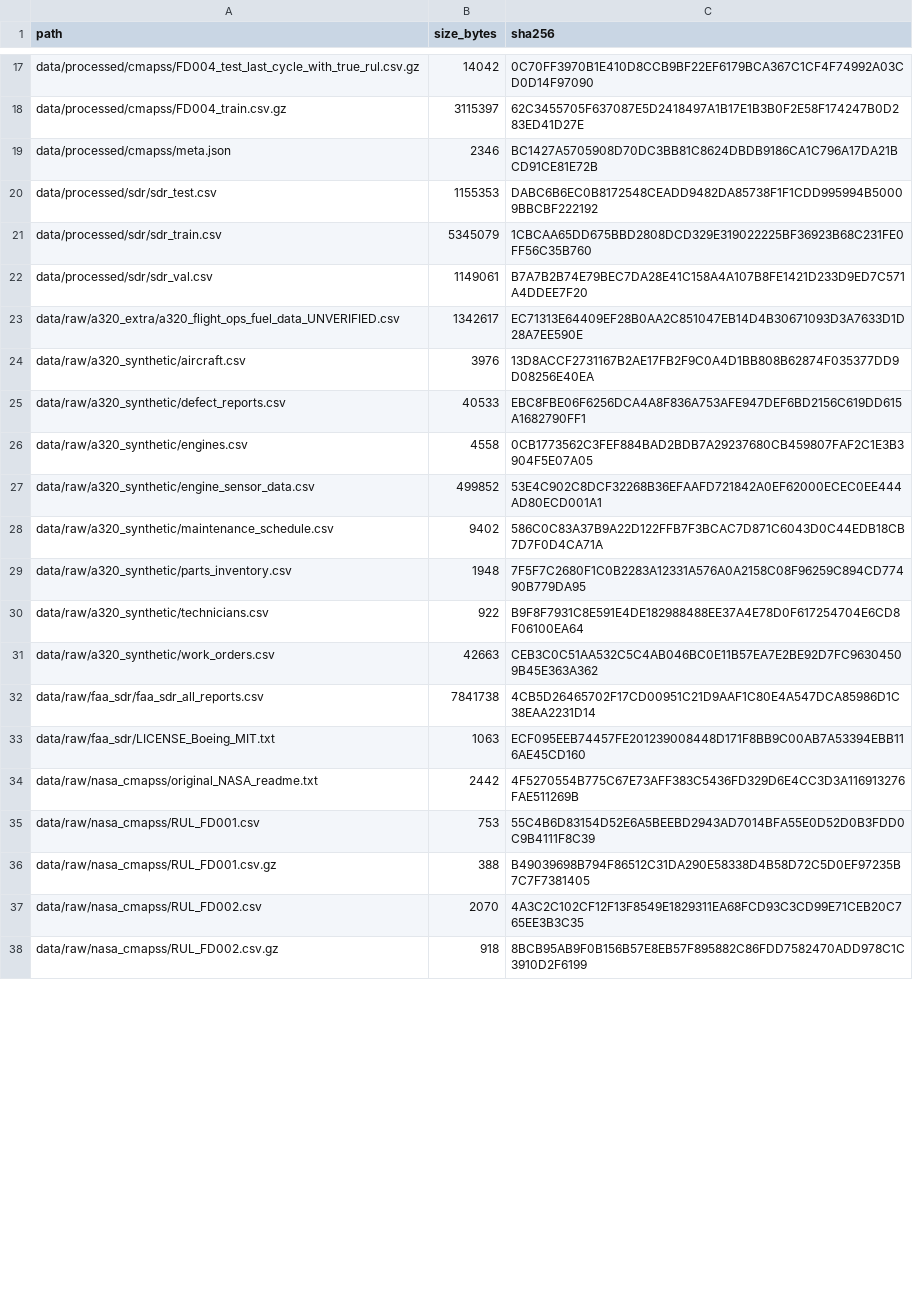
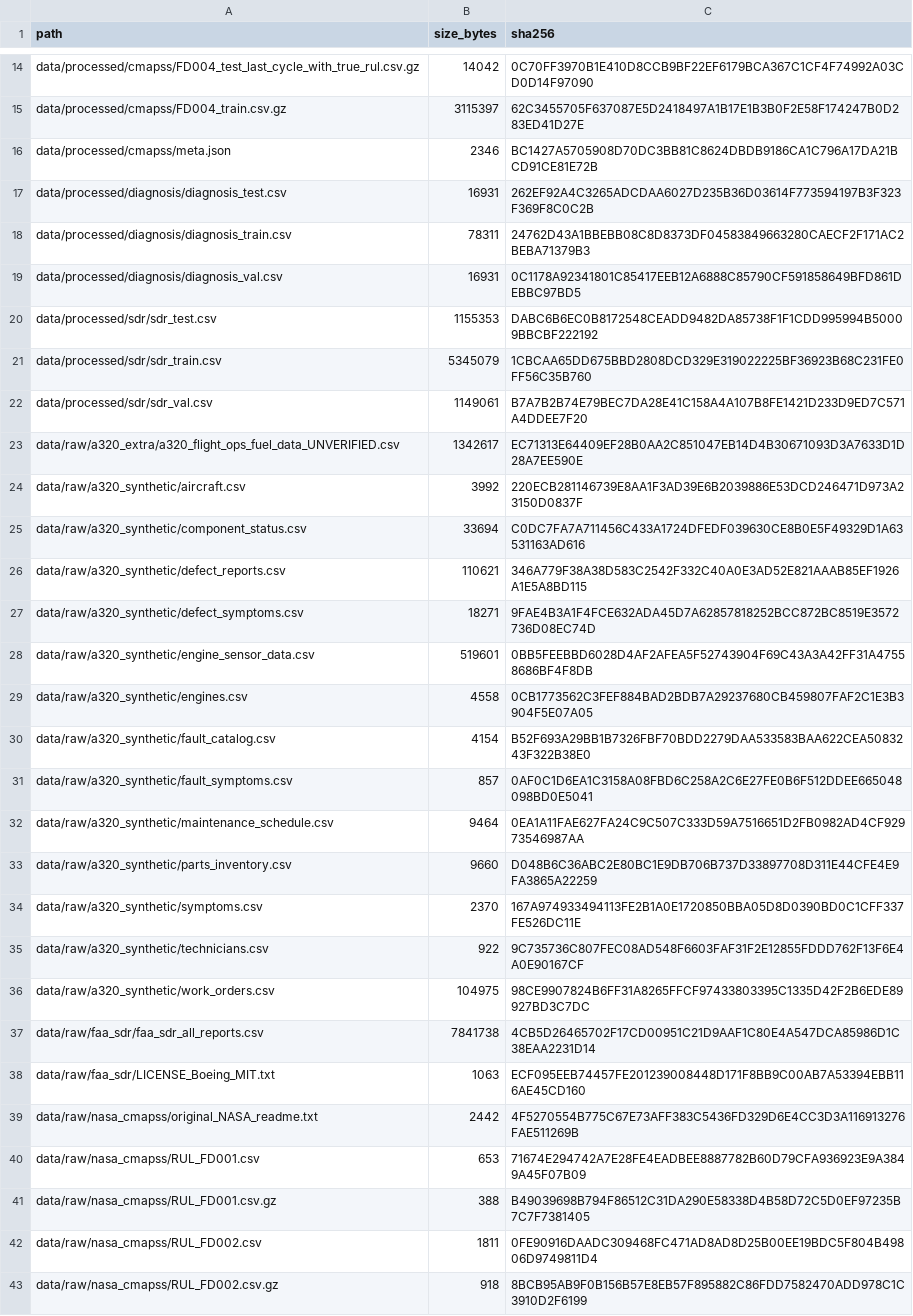
Before and after one commit to Agjfh/aircraft-maintenance-data, a CSV file: DATASET_FILE_MANIFEST.csv, drawn as a sheet; only a part is shown, gaps mark what is left out; the diff covers the shown part only.

```diff
--- a/DATASET_FILE_MANIFEST.csv
+++ b/DATASET_FILE_MANIFEST.csv
@@ -19,2 +16,5 @@
 "data/processed/cmapss/meta.json","2346","BC1427A5705908D70DC3BB81C8624DBDB9186CA1C796A17DA21BCD91CE81E72B"
+"data/processed/diagnosis/diagnosis_test.csv","16931","262EF92A4C3265ADCDAA6027D235B36D03614F773594197B3F323F369F8C0C2B"
+"data/processed/diagnosis/diagnosis_train.csv","78311","24762D43A1BBEBB08C8D8373DF04583849663280CAECF2F171AC2BEBA71379B3"
+"data/processed/diagnosis/diagnosis_val.csv","16931","0C1178A92341801C85417EEB12A6888C85790CF591858649BFD861DEBBC97BD5"
 "data/processed/sdr/sdr_test.csv","1155353","DABC6B6EC0B8172548CEADD9482DA85738F1F1CDD995994B50009BBCBF222192"
@@ -23,10 +23,15 @@
 "data/raw/a320_extra/a320_flight_ops_fuel_data_UNVERIFIED.csv","1342617","EC71313E64409EF28B0AA2C851047EB14D4B30671093D3A7633D1D28A7EE590E"
-"data/raw/a320_synthetic/aircraft.csv","3976","13D8ACCF2731167B2AE17FB2F9C0A4D1BB808B62874F035377DD9D08256E40EA"
-"data/raw/a320_synthetic/defect_reports.csv","40533","EBC8FBE06F6256DCA4A8F836A753AFE947DEF6BD2156C619DD615A1682790FF1"
+"data/raw/a320_synthetic/aircraft.csv","3992","220ECB281146739E8AA1F3AD39E6B2039886E53DCD246471D973A23150D0837F"
+"data/raw/a320_synthetic/component_status.csv","33694","C0DC7FA7A711456C433A1724DFEDF039630CE8B0E5F49329D1A63531163AD616"
+"data/raw/a320_synthetic/defect_reports.csv","110621","346A779F38A38D583C2542F332C40A0E3AD52E821AAAB85EF1926A1E5A8BD115"
+"data/raw/a320_synthetic/defect_symptoms.csv","18271","9FAE4B3A1F4FCE632ADA45D7A62857818252BCC872BC8519E3572736D08EC74D"
+"data/raw/a320_synthetic/engine_sensor_data.csv","519601","0BB5FEEBBD6028D4AF2AFEA5F52743904F69C43A3A42FF31A47558686BF4F8DB"
 "data/raw/a320_synthetic/engines.csv","4558","0CB1773562C3FEF884BAD2BDB7A29237680CB459807FAF2C1E3B3904F5E07A05"
-"data/raw/a320_synthetic/engine_sensor_data.csv","499852","53E4C902C8DCF32268B36EFAAFD721842A0EF62000ECEC0EE444AD80ECD001A1"
-"data/raw/a320_synthetic/maintenance_schedule.csv","9402","586C0C83A37B9A22D122FFB7F3BCAC7D871C6043D0C44EDB18CB7D7F0D4CA71A"
-"data/raw/a320_synthetic/parts_inventory.csv","1948","7F5F7C2680F1C0B2283A12331A576A0A2158C08F96259C894CD77490B779DA95"
-"data/raw/a320_synthetic/technicians.csv","922","B9F8F7931C8E591E4DE182988488EE37A4E78D0F617254704E6CD8F06100EA64"
-"data/raw/a320_synthetic/work_orders.csv","42663","CEB3C0C51AA532C5C4AB046BC0E11B57EA7E2BE92D7FC96304509B45E363A362"
+"data/raw/a320_synthetic/fault_catalog.csv","4154","B52F693A29BB1B7326FBF70BDD2279DAA533583BAA622CEA5083243F322B38E0"
+"data/raw/a320_synthetic/fault_symptoms.csv","857","0AF0C1D6EA1C3158A08FBD6C258A2C6E27FE0B6F512DDEE665048098BD0E5041"
+"data/raw/a320_synthetic/maintenance_schedule.csv","9464","0EA1A11FAE627FA24C9C507C333D59A7516651D2FB0982AD4CF92973546987AA"
+"data/raw/a320_synthetic/parts_inventory.csv","9660","D048B6C36ABC2E80BC1E9DB706B737D33897708D311E44CFE4E9FA3865A22259"
+"data/raw/a320_synthetic/symptoms.csv","2370","167A974933494113FE2B1A0E1720850BBA05D8D0390BD0C1CFF337FE526DC11E"
+"data/raw/a320_synthetic/technicians.csv","922","9C735736C807FEC08AD548F6603FAF31F2E12855FDDD762F13F6E4A0E90167CF"
+"data/raw/a320_synthetic/work_orders.csv","104975","98CE9907824B6FF31A8265FFCF97433803395C1335D42F2B6EDE89927BD3C7DC"
 "data/raw/faa_sdr/faa_sdr_all_reports.csv","7841738","4CB5D26465702F17CD00951C21D9AAF1C80E4A547DCA85986D1C38EAA2231D14"
@@ -34,5 +39,5 @@
 "data/raw/nasa_cmapss/original_NASA_readme.txt","2442","4F5270554B775C67E73AFF383C5436FD329D6E4CC3D3A116913276FAE511269B"
-"data/raw/nasa_cmapss/RUL_FD001.csv","753","55C4B6D83154D52E6A5BEEBD2943AD7014BFA55E0D52D0B3FDD0C9B4111F8C39"
+"data/raw/nasa_cmapss/RUL_FD001.csv","653","71674E294742A7E28FE4EADBEE8887782B60D79CFA936923E9A3849A45F07B09"
 "data/raw/nasa_cmapss/RUL_FD001.csv.gz","388","B49039698B794F86512C31DA290E58338D4B58D72C5D0EF97235B7C7F7381405"
-"data/raw/nasa_cmapss/RUL_FD002.csv","2070","4A3C2C102CF12F13F8549E1829311EA68FCD93C3CD99E71CEB20C765EE3B3C35"
+"data/raw/nasa_cmapss/RUL_FD002.csv","1811","0FE90916DAADC309468FC471AD8AD8D25B00EE19BDC5F804B49806D9749811D4"
 "data/raw/nasa_cmapss/RUL_FD002.csv.gz","918","8BCB95AB9F0B156B57E8EB57F895882C86FDD7582470ADD978C1C3910D2F6199"
```
Also changed, not shown: 5 added rows, 2 removed rows, 1 moved row and 14 edited cells elsewhere in this file, data/raw/a320_synthetic/aircraft.csv, data/raw/a320_synthetic/maintenance_schedule.csv, 23 other files.
